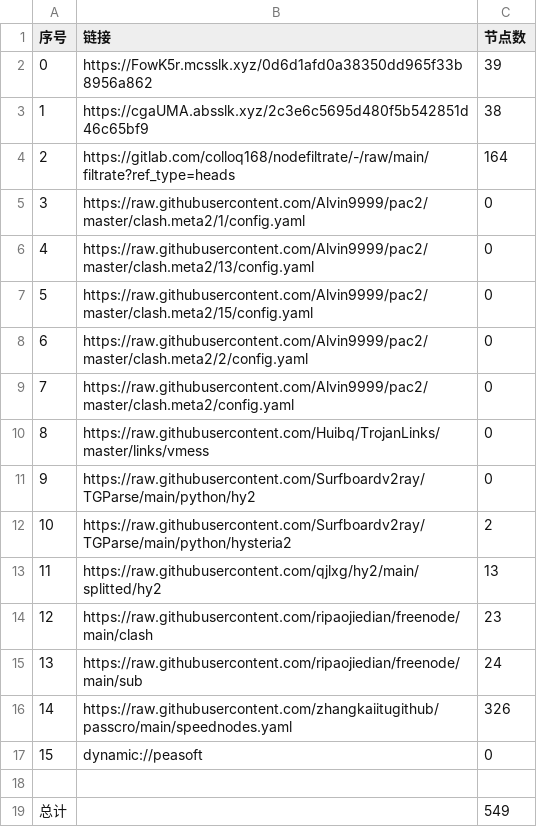
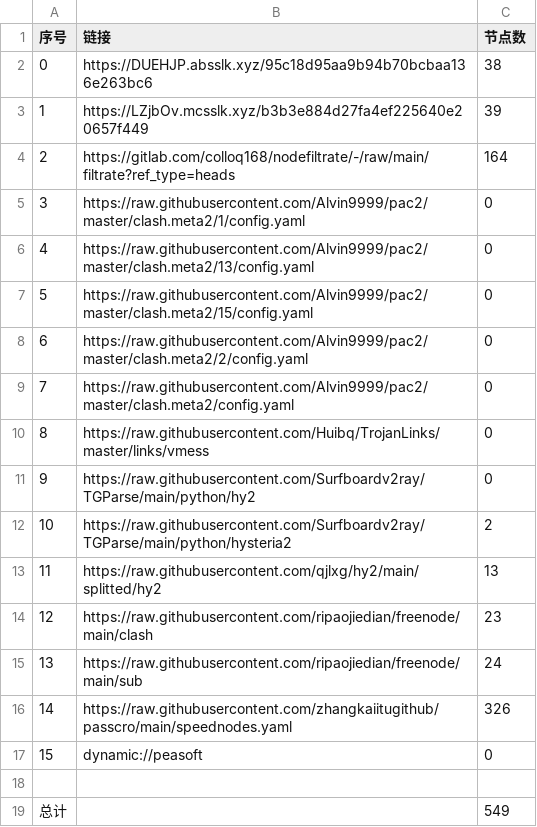
Before and after one commit to dreamMilk/AutoMergePublicNodes, a CSV file: list_result.csv, drawn as a sheet.

```diff
--- a/list_result.csv
+++ b/list_result.csv
@@ -1,4 +1,4 @@
 序号,链接,节点数
-0,https://FowK5r.mcsslk.xyz/0d6d1afd0a38350dd965f33b8956a862,39
-1,https://cgaUMA.absslk.xyz/2c3e6c5695d480f5b542851d46c65bf9,38
+0,https://DUEHJP.absslk.xyz/95c18d95aa9b94b70bcbaa136e263bc6,38
+1,https://LZjbOv.mcsslk.xyz/b3b3e884d27fa4ef225640e20657f449,39
 2,https://gitlab.com/colloq168/nodefiltrate/-/raw/main/filtrate?ref_type=heads,164
```
Also changed, not shown: 27 other files.
